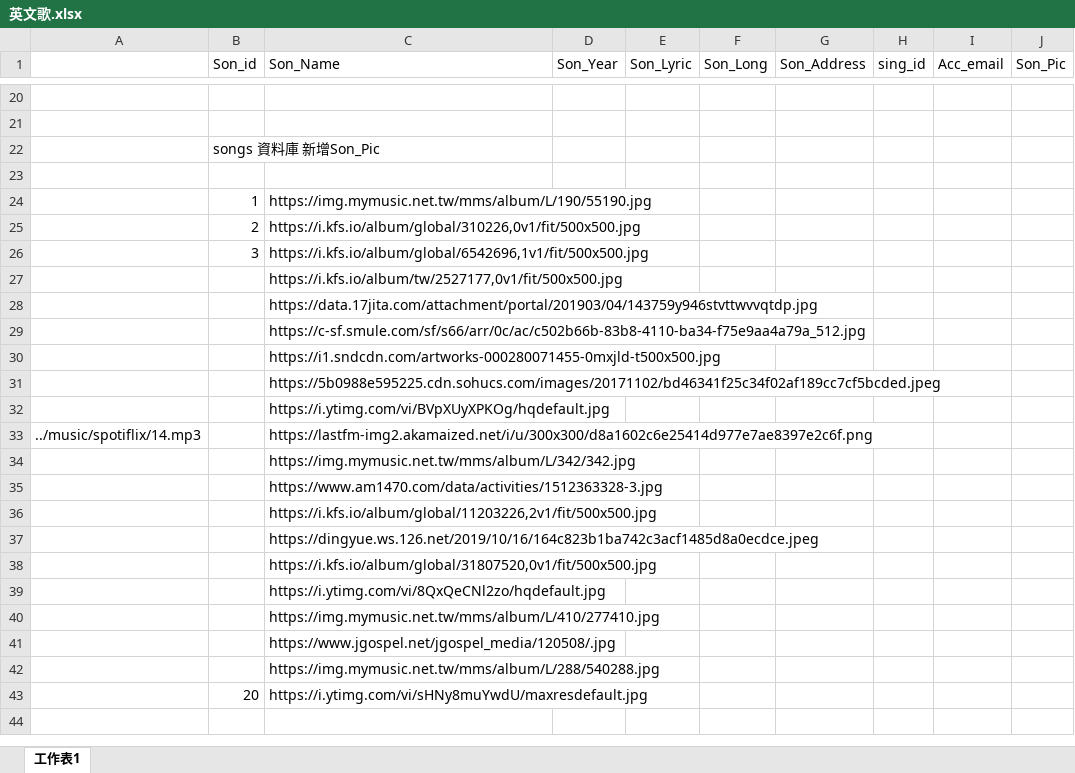
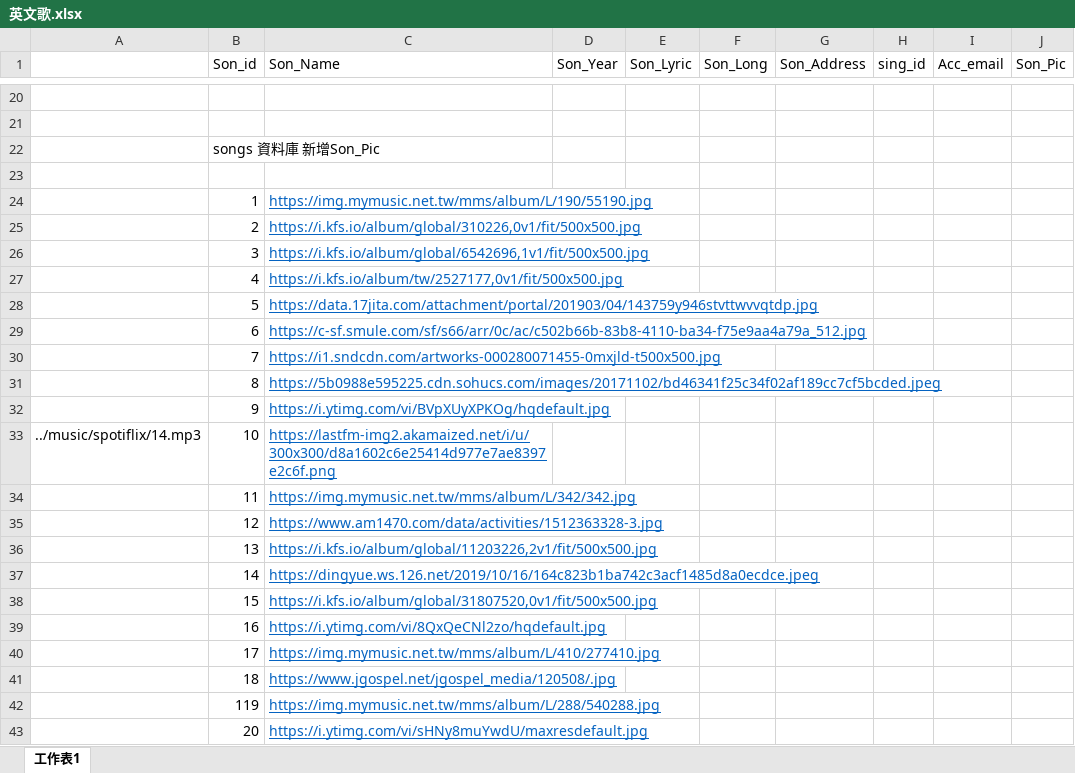
Before and after one commit to 1eong8th/SPOTIFLIX, an Excel workbook: src/web/music/英文歌.xlsx, sheet 工作表1, drawn as a sheet; only a part is shown, gaps mark what is left out; values as stored, in another font and other column widths than the file's, no borders; the diff covers the shown part only; the diff names each change by its address in the sheet, - before the commit and + after, or states it on an @@ line.

```diff
--- a/src/web/music/英文歌.xlsx (sheet 工作表1)
+++ b/src/web/music/英文歌.xlsx (sheet 工作表1)
@@ C24:C43 underline: off → on, text colour: black → #0563C1 @@
-B27 (Son_id): (empty)
+B27 (Son_id): 4
-B28 (Son_id): (empty)
+B28 (Son_id): 5
-B29 (Son_id): (empty)
+B29 (Son_id): 6
-B30 (Son_id): (empty)
+B30 (Son_id): 7
-B31 (Son_id): (empty)
+B31 (Son_id): 8
-B32 (Son_id): (empty)
+B32 (Son_id): 9
-B33 (Son_id): (empty)
+B33 (Son_id): 10
-B34 (Son_id): (empty)
+B34 (Son_id): 11
-B35 (Son_id): (empty)
+B35 (Son_id): 12
-B36 (Son_id): (empty)
+B36 (Son_id): 13
-B37 (Son_id): (empty)
+B37 (Son_id): 14
-B38 (Son_id): (empty)
+B38 (Son_id): 15
-B39 (Son_id): (empty)
+B39 (Son_id): 16
-B40 (Son_id): (empty)
+B40 (Son_id): 17
-B41 (Son_id): (empty)
+B41 (Son_id): 18
-B42 (Son_id): (empty)
+B42 (Son_id): 119
```
Also changed, not shown: cell formats elsewhere in this sheet, 7 other files.
